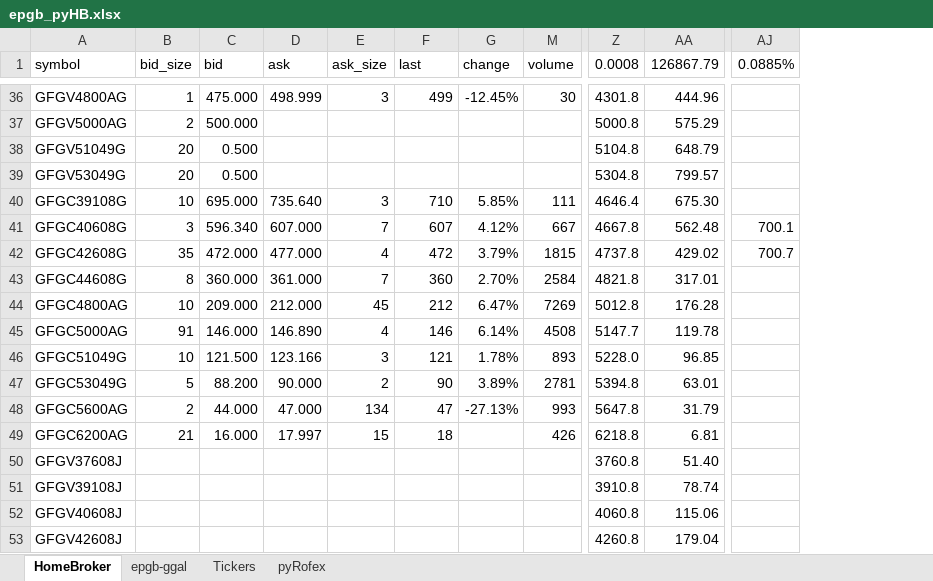
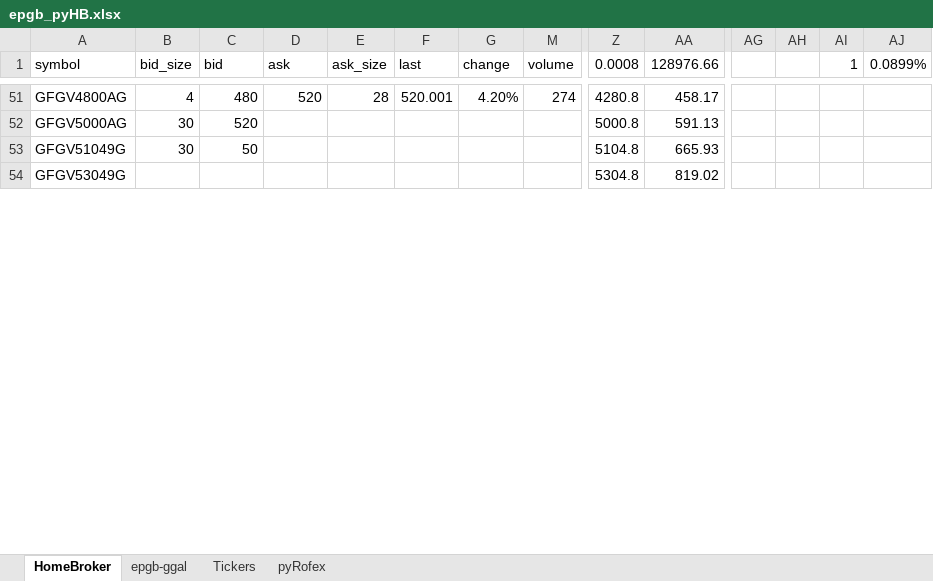
Before and after one commit to piolifl/pyHomeBroker, an Excel workbook: epgb_pyHB.xlsx, sheet HomeBroker, drawn as a sheet; only a part is shown, gaps mark what is left out; values as stored, in another font and other column widths than the file's, no cell formats; conditional formats not drawn; removed rows and columns are numbered as before the commit, all else as after; rows hold the shown columns only; the diff covers the shown part only; the diff names each change by its address in the sheet, - before the commit and + after, or states it on an @@ line.

```diff
--- a/epgb_pyHB.xlsx (sheet HomeBroker)
+++ b/epgb_pyHB.xlsx (sheet HomeBroker)
+column AG, empty
+column AH, empty
+column AI (1), empty
-AA1: 126867.79
+AA1: 128976.66
-AJ1: 0.0885%
+AJ1: 0.0899%
-B51 (bid_size): 1
+B51 (bid_size): 4
-C51 (bid): 475.000
+C51 (bid): 480
-D51 (ask): 498.999
+D51 (ask): 520
-E51 (ask_size): 3
+E51 (ask_size): 28
-F51 (last): 499
+F51 (last): 520.001
-G51 (change): -12.45%
+G51 (change): 4.20%
-M51 (volume): 30
+M51 (volume): 274
-Z51 (0.0008): 4301.8
+Z51 (0.0008): 4280.8
-AA51 (128976.66): 444.96
+AA51 (128976.66): 458.17
-B52 (bid_size): 2
+B52 (bid_size): 30
-C52 (bid): 500.000
+C52 (bid): 520
-AA52 (128976.66): 575.29
+AA52 (128976.66): 591.13
-B53 (bid_size): 20
+B53 (bid_size): 30
-C53 (bid): 0.500
+C53 (bid): 50
-AA53 (128976.66): 648.79
+AA53 (128976.66): 665.93
-B54 (bid_size): 20
+B54 (bid_size): (empty)
-C54 (bid): 0.500
+C54 (bid): (empty)
-AA54 (128976.66): 799.57
+AA54 (128976.66): 819.02
-row 40: GFGC39108G | 10 | 695.000 | 735.640 | 3 | 710 | 5.85% | 111 | 4646.4 | 675.30
-row 41: GFGC40608G | 3 | 596.340 | 607.000 | 7 | 607 | 4.12% | 667 | 4667.8 | 562.48 | 700.1
-row 42: GFGC42608G | 35 | 472.000 | 477.000 | 4 | 472 | 3.79% | 1815 | 4737.8 | 429.02 | 700.7
-row 43: GFGC44608G | 8 | 360.000 | 361.000 | 7 | 360 | 2.70% | 2584 | 4821.8 | 317.01
-row 44: GFGC4800AG | 10 | 209.000 | 212.000 | 45 | 212 | 6.47% | 7269 | 5012.8 | 176.28
-row 45: GFGC5000AG | 91 | 146.000 | 146.890 | 4 | 146 | 6.14% | 4508 | 5147.7 | 119.78
-row 46: GFGC51049G | 10 | 121.500 | 123.166 | 3 | 121 | 1.78% | 893 | 5228.0 | 96.85
-row 47: GFGC53049G | 5 | 88.200 | 90.000 | 2 | 90 | 3.89% | 2781 | 5394.8 | 63.01
-row 48: GFGC5600AG | 2 | 44.000 | 47.000 | 134 | 47 | -27.13% | 993 | 5647.8 | 31.79
-row 49: GFGC6200AG | 21 | 16.000 | 17.997 | 15 | 18 |  | 426 | 6218.8 | 6.81
-row 50: GFGV37608J |  |  |  |  |  |  |  | 3760.8 | 51.40
-row 51: GFGV39108J |  |  |  |  |  |  |  | 3910.8 | 78.74
-row 52: GFGV40608J |  |  |  |  |  |  |  | 4060.8 | 115.06
-row 53: GFGV42608J |  |  |  |  |  |  |  | 4260.8 | 179.04
```
Also changed, not shown: 23 added rows, 7 removed rows, 3 removed columns and 660 edited cells elsewhere in this sheet, sheet epgb-ggal, sheet Tickers, cell formats, formulas that keep their value, hidden cells, 5 other files.
